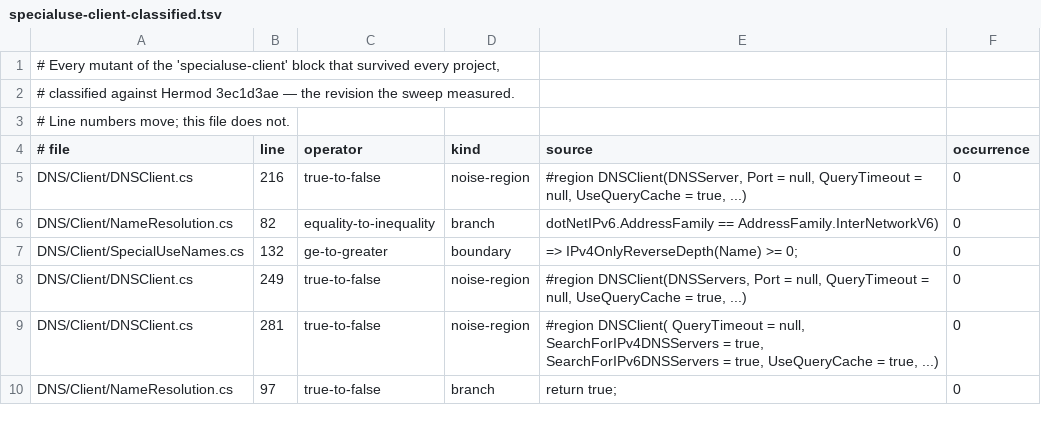
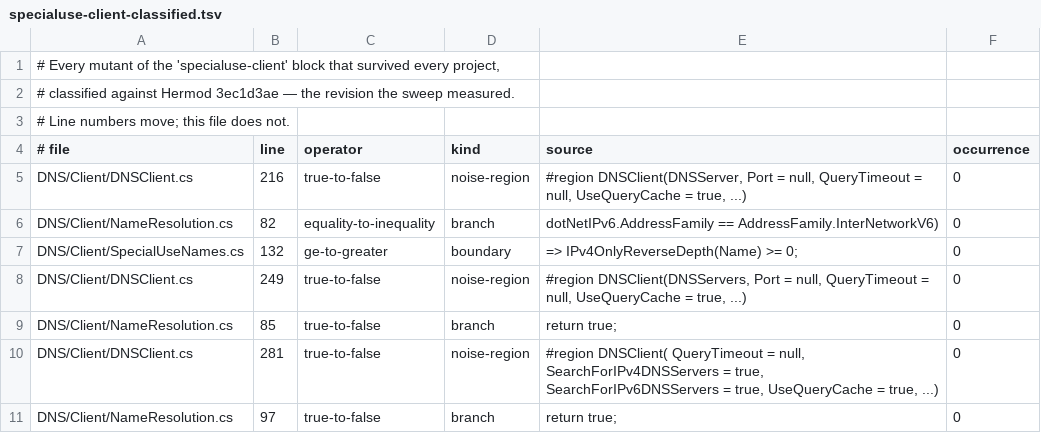
Before and after one commit to Vanaheimr/DNSConformanceTests, a TSV file: build/mutation/results/specialuse-client-classified.tsv, drawn as a sheet; only a part is shown; the diff names each change by its address in the sheet, - before the commit and + after, or states it on an @@ line.

```diff
--- a/build/mutation/results/specialuse-client-classified.tsv
+++ b/build/mutation/results/specialuse-client-classified.tsv
+row 9: DNS/Client/NameResolution.cs | 85 | true-to-false | branch | return true; | 0
```
Also changed, not shown: build/mutation/results/specialuse-client-pass2.tsv, 5 other files.
